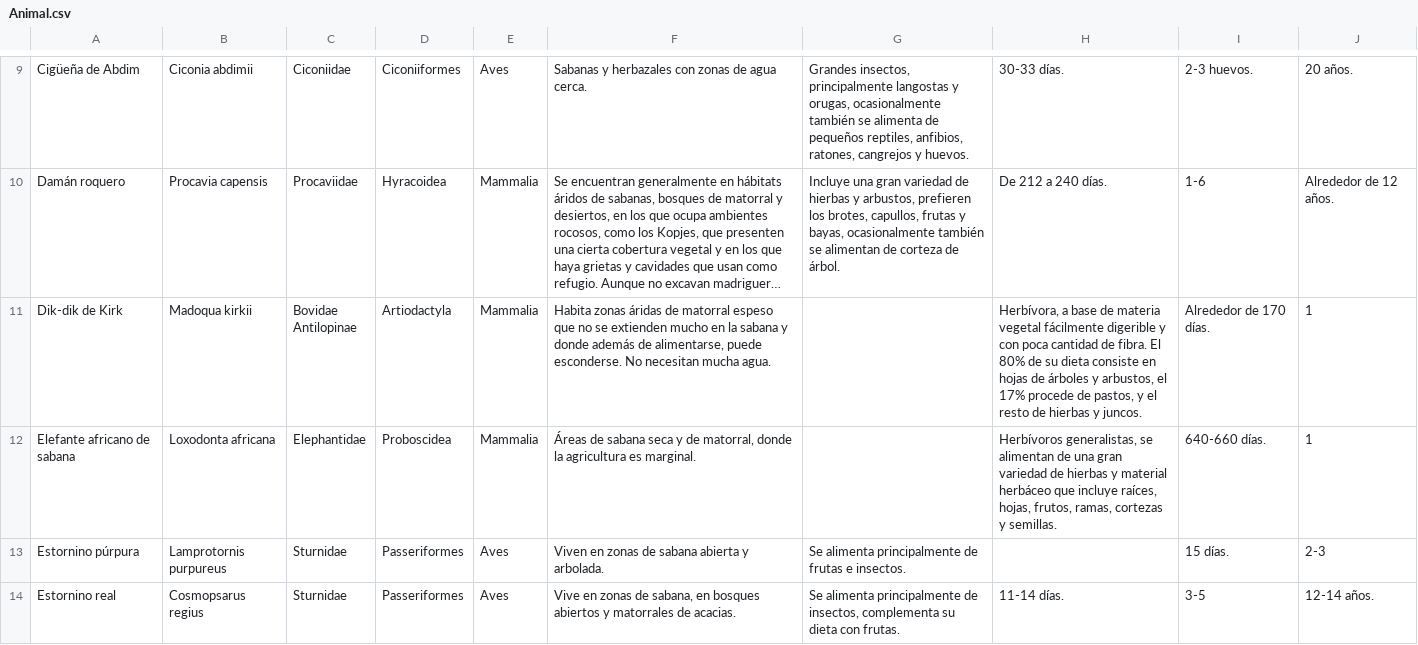
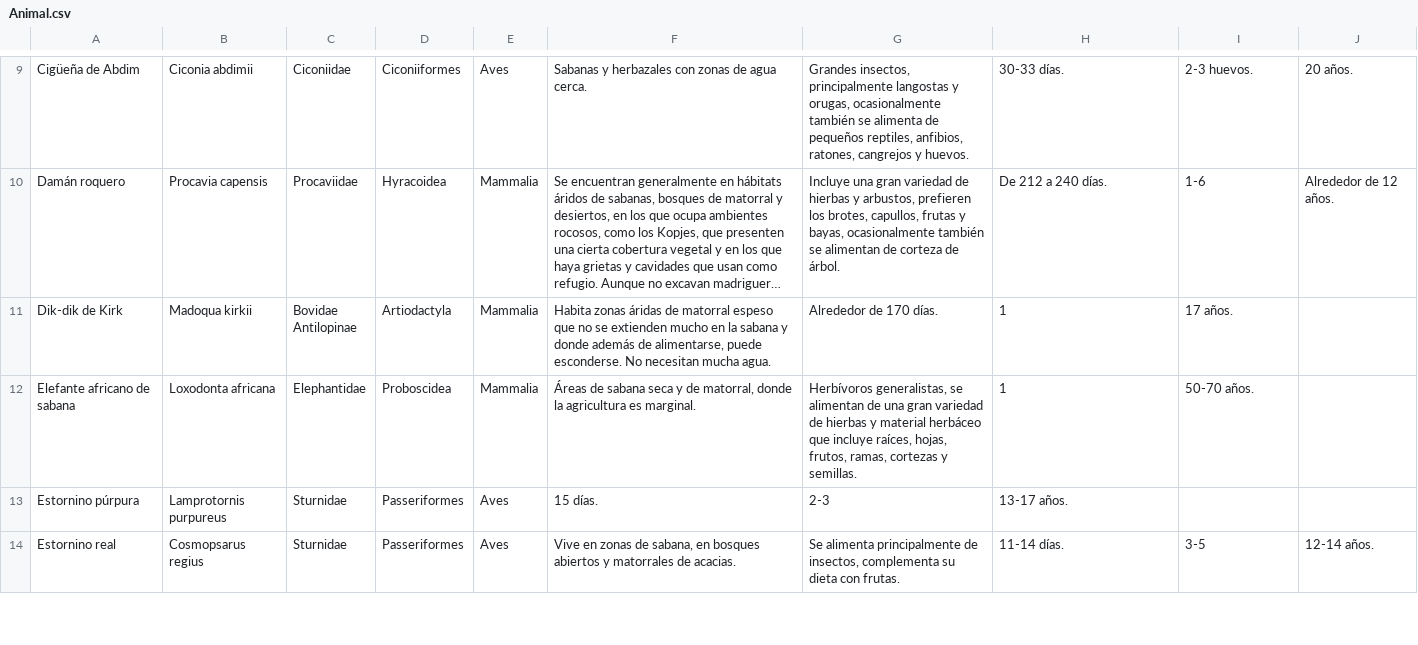
Before and after one commit to Alannegra/Animal, a CSV file: Animal.csv, drawn as a sheet; only a part is shown, gaps mark what is left out; long unchanged cells end in …; the diff covers the shown part only; the diff names each change by its address in the sheet, - before the commit and + after, or states it on an @@ line.

Commit message:
Domingo 15:23

```diff
--- a/Animal.csv
+++ b/Animal.csv
-G11: (empty)
+G11: Alrededor de 170 días.
-H11: Herbívora, a base de materia vegetal fácilmente digerible y con poca cantidad de fibra. El 80% de su dieta consiste en hojas de árboles y arbustos, el 17% procede de pastos, y el resto de hierbas y juncos.
+H11: 1
-I11: Alrededor de 170 días.
+I11: 17 años.
-J11:J12: 1
+J11:J12: (empty)
-G12: (empty)
+G12: Herbívoros generalistas, se alimentan de una gran variedad de hierbas y material herbáceo que incluye raíces, hojas, frutos, ramas, cortezas y semillas.
-H12: Herbívoros generalistas, se alimentan de una gran variedad de hierbas y material herbáceo que incluye raíces, hojas, frutos, ramas, cortezas y semillas.
+H12: 1
-I12: 640-660 días.
+I12: 50-70 años.
-F13: Viven en zonas de sabana abierta y arbolada.
+F13: 15 días.
-G13: Se alimenta principalmente de frutas e insectos.
+G13: 2-3
-H13: (empty)
+H13: 13-17 años.
-I13: 15 días.
+I13: (empty)
-J13: 2-3
+J13: (empty)
```
Also changed, not shown: 1 added row, 1 removed row and 109 edited cells elsewhere in this file.
